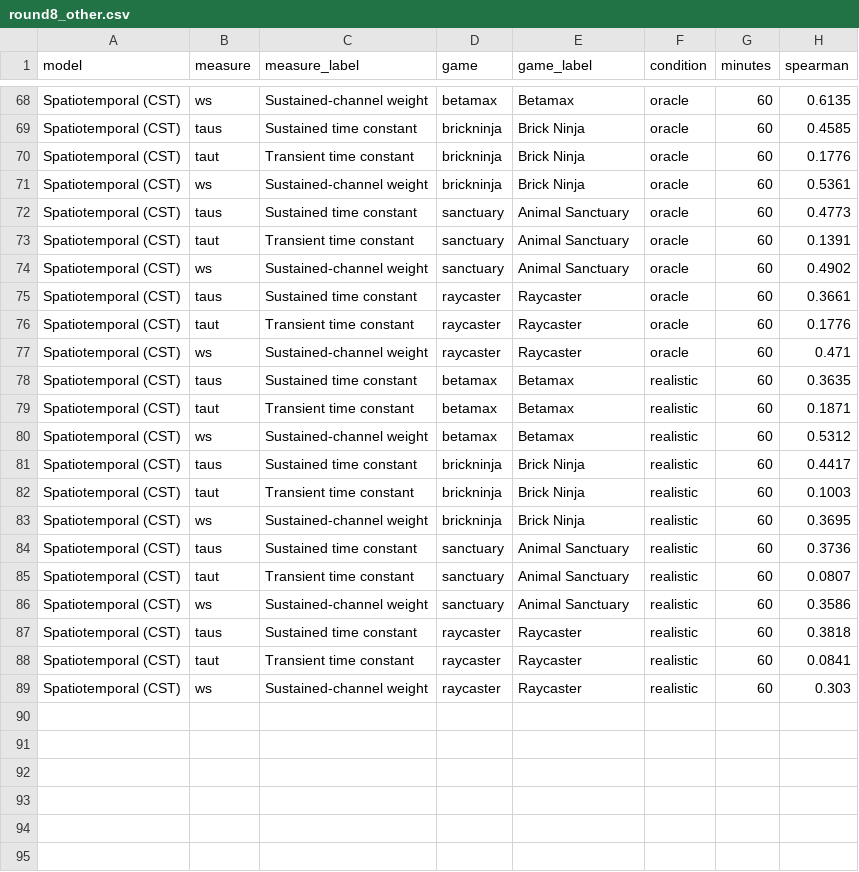
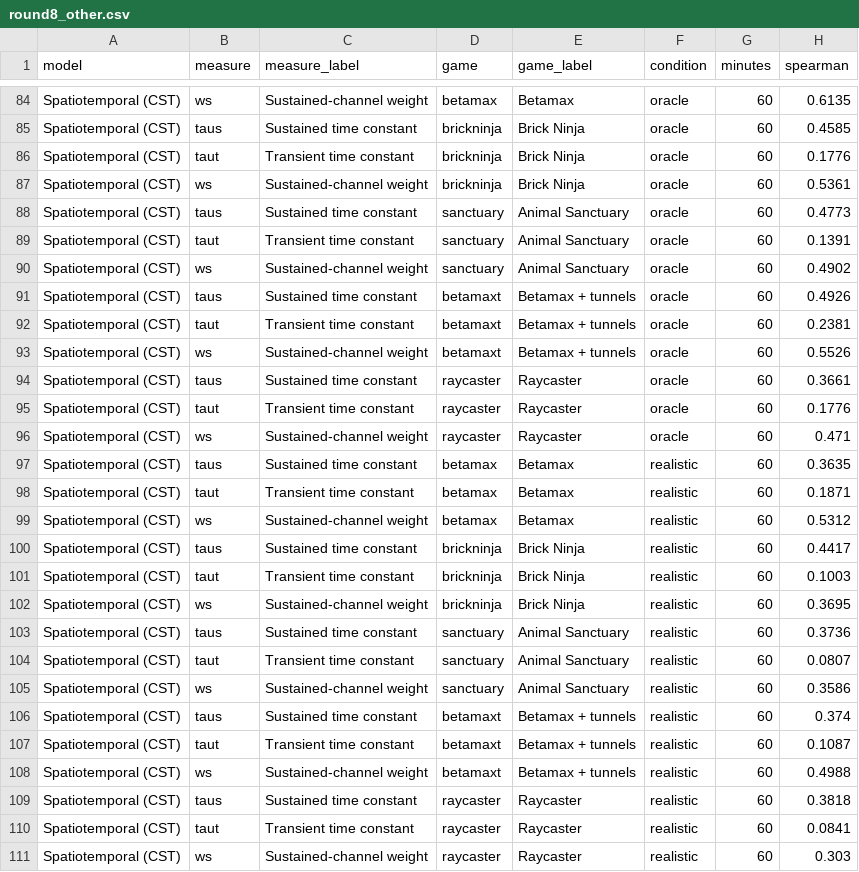
Before and after one commit to samuelling/BOLDBLASTER, a CSV file: dashboard_data/round8_other.csv, drawn as a sheet; only a part is shown, gaps mark what is left out; the diff covers the shown part only.

```diff
--- a/dashboard_data/round8_other.csv
+++ b/dashboard_data/round8_other.csv
@@ -74,2 +90,5 @@ Spatiotemporal (CST),taut,Transient time constant,sanctuary,Animal Sanctuary,ora
 Spatiotemporal (CST),ws,Sustained-channel weight,sanctuary,Animal Sanctuary,oracle,60,0.4902
+Spatiotemporal (CST),taus,Sustained time constant,betamaxt,Betamax + tunnels,oracle,60,0.4926
+Spatiotemporal (CST),taut,Transient time constant,betamaxt,Betamax + tunnels,oracle,60,0.2381
+Spatiotemporal (CST),ws,Sustained-channel weight,betamaxt,Betamax + tunnels,oracle,60,0.5526
 Spatiotemporal (CST),taus,Sustained time constant,raycaster,Raycaster,oracle,60,0.3661
@@ -86,2 +105,5 @@ Spatiotemporal (CST),taut,Transient time constant,sanctuary,Animal Sanctuary,rea
 Spatiotemporal (CST),ws,Sustained-channel weight,sanctuary,Animal Sanctuary,realistic,60,0.3586
+Spatiotemporal (CST),taus,Sustained time constant,betamaxt,Betamax + tunnels,realistic,60,0.374
+Spatiotemporal (CST),taut,Transient time constant,betamaxt,Betamax + tunnels,realistic,60,0.1087
+Spatiotemporal (CST),ws,Sustained-channel weight,betamaxt,Betamax + tunnels,realistic,60,0.4988
 Spatiotemporal (CST),taus,Sustained time constant,raycaster,Raycaster,realistic,60,0.3818
```
Also changed, not shown: 16 added rows elsewhere in this file, dashboard_data/round8_bands.csv, dashboard_data/round8_v1.csv, 43 other files.
